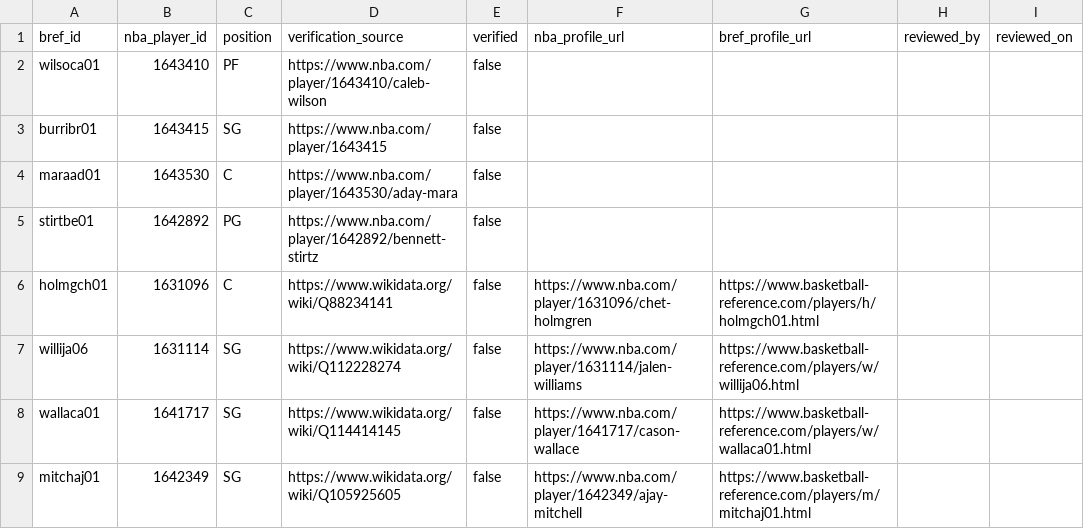
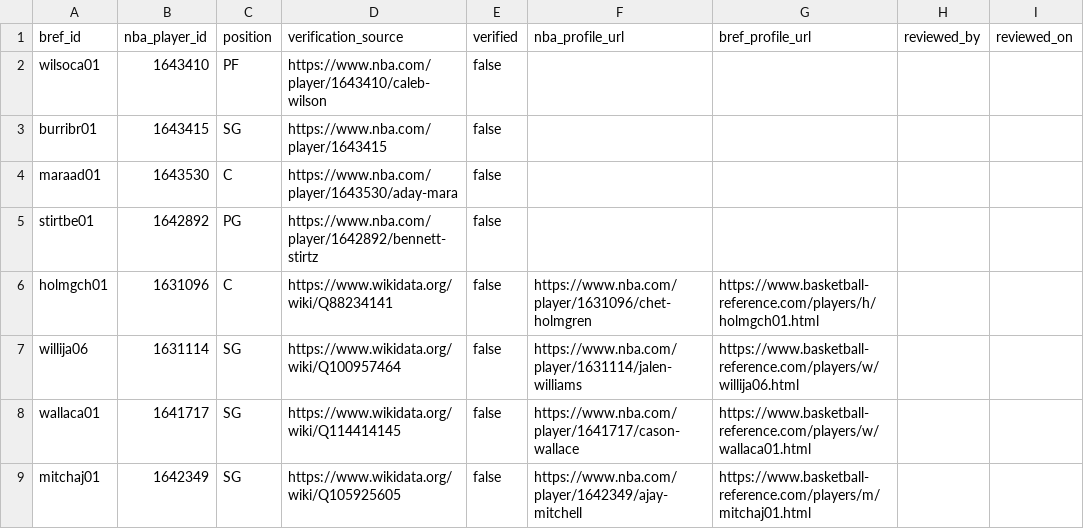
Before and after one commit to eec757/nba-defensive-dashboard, a CSV file: data/verified_player_ids_2027.csv, drawn as a sheet; only a part is shown; the diff names each change by its address in the sheet, - before the commit and + after, or states it on an @@ line.

Commit message:
Use canonical Wikidata identity record for Jalen Williams without approving mapping

```diff
--- a/data/verified_player_ids_2027.csv
+++ b/data/verified_player_ids_2027.csv
-D7 (verification_source): https://www.wikidata.org/wiki/Q112228274
+D7 (verification_source): https://www.wikidata.org/wiki/Q100957464
```
